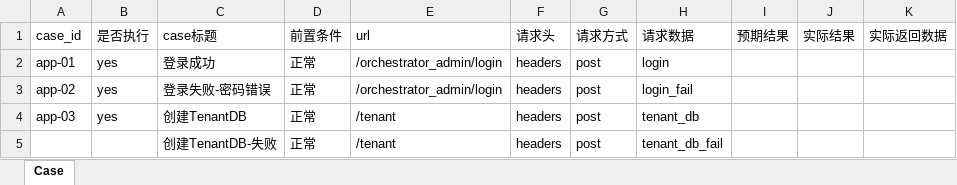
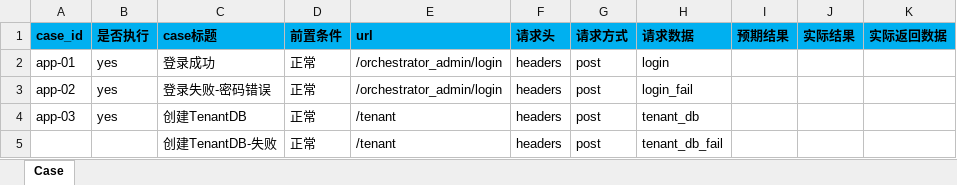
Before and after one commit to guohaiyi/poppy, an Excel workbook: testDataFile/TestCase.xlsx, sheet Case, drawn as a sheet; values as stored, in another font and other column widths than the file's, no borders; the diff names each change by its address in the sheet, - before the commit and + after, or states it on an @@ line.

```diff
--- a/testDataFile/TestCase.xlsx (sheet Case)
+++ b/testDataFile/TestCase.xlsx (sheet Case)
@@ A1:K1 fill: none → #00B0F0, bold: off → on @@
```
Also changed, not shown: 6 other files.
